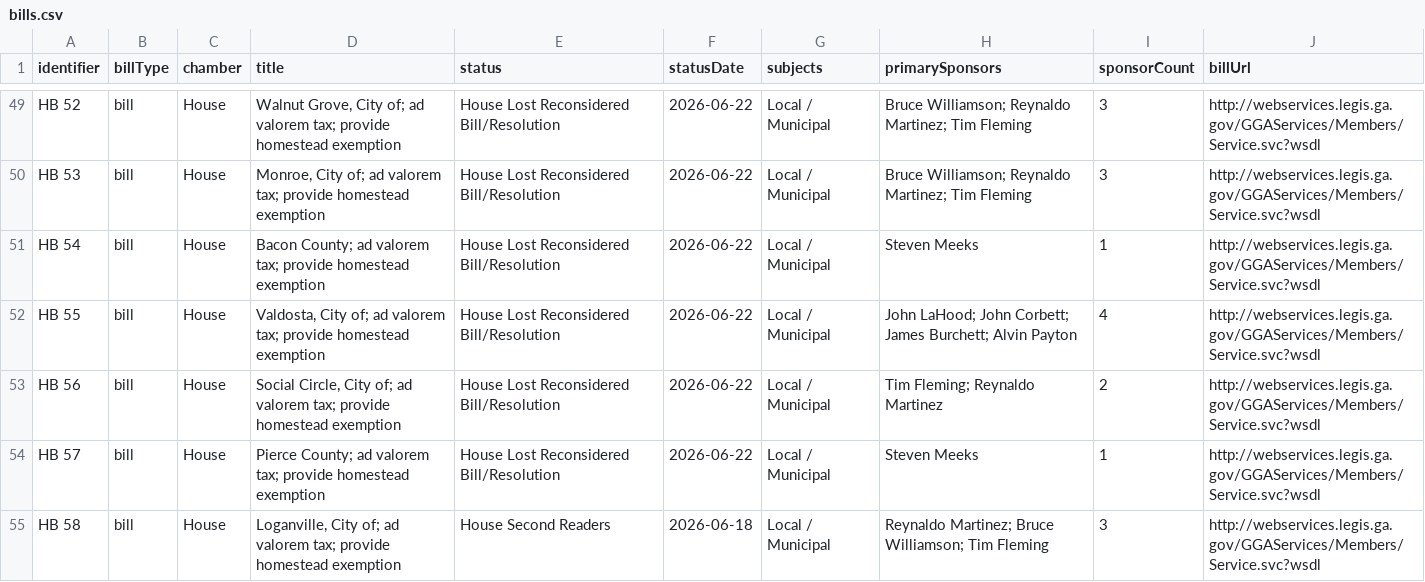
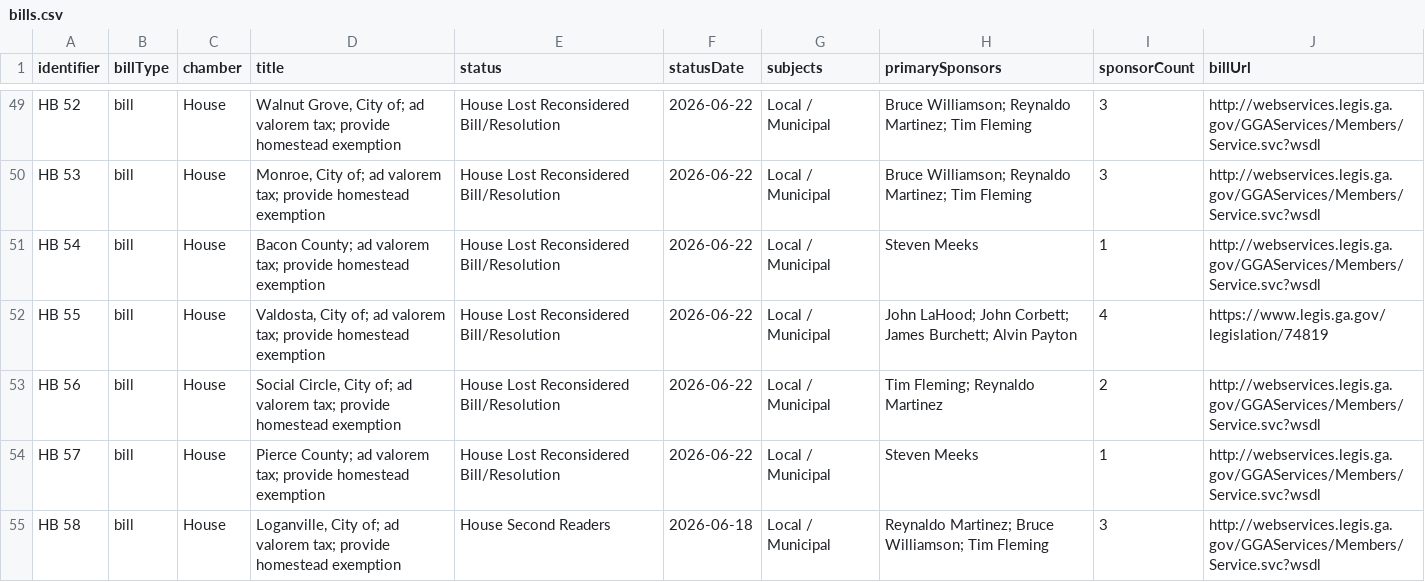
Before and after one commit to Votega/ga-legislation, a CSV file: sessions/2026-ss/bills.csv, drawn as a sheet; only a part is shown, gaps mark what is left out.

Commit message:
Publish sessions/2026-ss/bills.csv from votega.org

```diff
--- a/sessions/2026-ss/bills.csv
+++ b/sessions/2026-ss/bills.csv
@@ -51,3 +51,3 @@ HB 53,bill,House,"Monroe, City of; ad valorem tax; provide homestead exemption",
 HB 54,bill,House,Bacon County; ad valorem tax; provide homestead exemption,House Lost Reconsidered Bill/Resolution,2026-06-22,Local / Municipal,Steven Meeks,1,http://webservices.legis.ga.gov/GGAServices/Members/Service.svc?wsdl
-HB 55,bill,House,"Valdosta, City of; ad valorem tax; provide homestead exemption",House Lost Reconsidered Bill/Resolution,2026-06-22,Local / Municipal,John LaHood; John Corbett; James Burchett; Alvin Payton,4,http://webservices.legis.ga.gov/GGAServices/Members/Service.svc?wsdl
+HB 55,bill,House,"Valdosta, City of; ad valorem tax; provide homestead exemption",House Lost Reconsidered Bill/Resolution,2026-06-22,Local / Municipal,John LaHood; John Corbett; James Burchett; Alvin Payton,4,https://www.legis.ga.gov/legislation/74819
 HB 56,bill,House,"Social Circle, City of; ad valorem tax; provide homestead exemption",House Lost Reconsidered Bill/Resolution,2026-06-22,Local / Municipal,Tim Fleming; Reynaldo Martinez,2,http://webservices.legis.ga.gov/GGAServices/Members/Service.svc?wsdl
```
